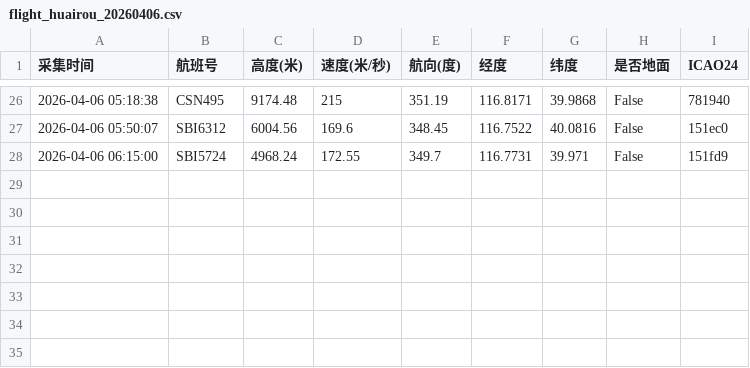
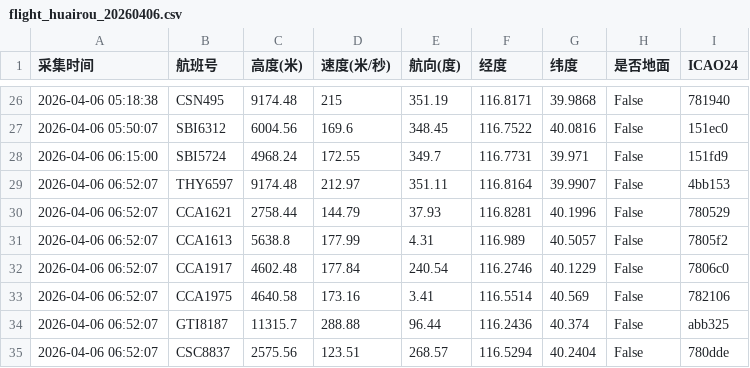
Before and after one commit to 5sncwcvt4h-star/plane, a CSV file: data/202604/flight_huairou_20260406.csv, drawn as a sheet; only a part is shown, gaps mark what is left out; the diff names each change by its address in the sheet, - before the commit and + after, or states it on an @@ line.

```diff
--- a/data/202604/flight_huairou_20260406.csv
+++ b/data/202604/flight_huairou_20260406.csv
+row 29: 2026-04-06 06:52:07 | THY6597 | 9174.48 | 212.97 | 351.11 | 116.8164 | 39.9907 | False | 4bb153
+row 30: 2026-04-06 06:52:07 | CCA1621 | 2758.44 | 144.79 | 37.93 | 116.8281 | 40.1996 | False | 780529
+row 31: 2026-04-06 06:52:07 | CCA1613 | 5638.8 | 177.99 | 4.31 | 116.989 | 40.5057 | False | 7805f2
+row 32: 2026-04-06 06:52:07 | CCA1917 | 4602.48 | 177.84 | 240.54 | 116.2746 | 40.1229 | False | 7806c0
+row 33: 2026-04-06 06:52:07 | CCA1975 | 4640.58 | 173.16 | 3.41 | 116.5514 | 40.569 | False | 782106
+row 34: 2026-04-06 06:52:07 | GTI8187 | 11315.7 | 288.88 | 96.44 | 116.2436 | 40.374 | False | abb325
+row 35: 2026-04-06 06:52:07 | CSC8837 | 2575.56 | 123.51 | 268.57 | 116.5294 | 40.2404 | False | 780dde
```
